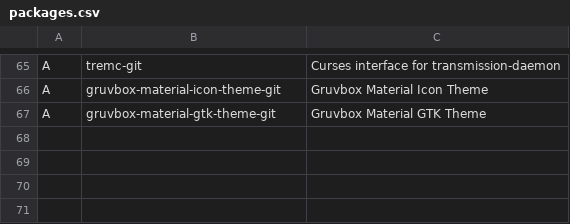
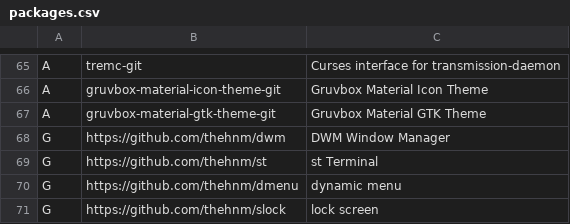
Before and after one commit to thehnm/sexyarch, a CSV file: packages.csv, drawn as a sheet; only a part is shown, gaps mark what is left out.

```diff
--- a/packages.csv
+++ b/packages.csv
@@ -67 +67,5 @@ A,gruvbox-material-icon-theme-git,"Gruvbox Material Icon Theme"
 A,gruvbox-material-gtk-theme-git,"Gruvbox Material GTK Theme"
+G,https://github.com/thehnm/dwm,"DWM Window Manager"
+G,https://github.com/thehnm/st,"st Terminal"
+G,https://github.com/thehnm/dmenu,"dynamic menu"
+G,https://github.com/thehnm/slock,"lock screen"
```
Also changed, not shown: 1 other file.
